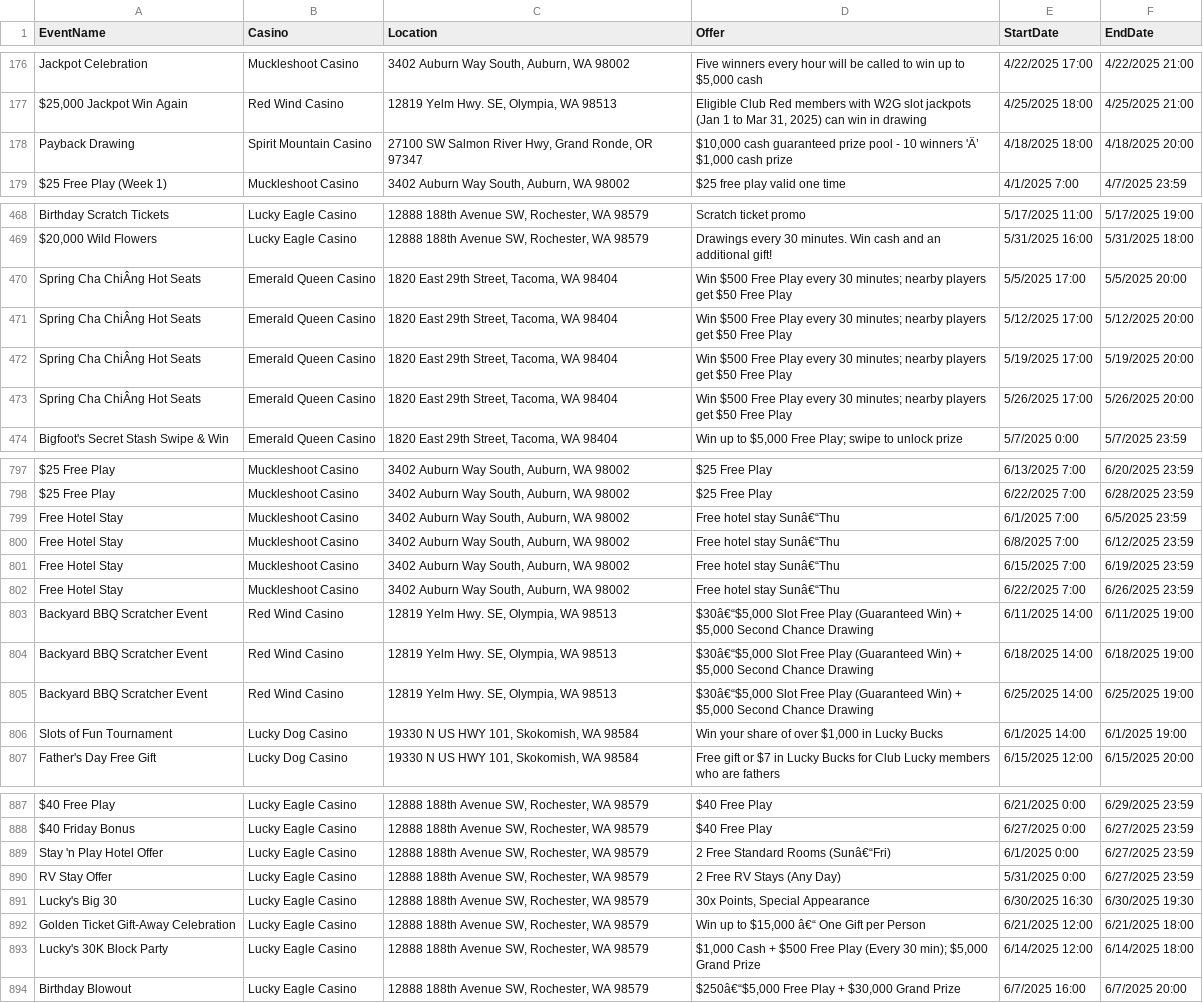
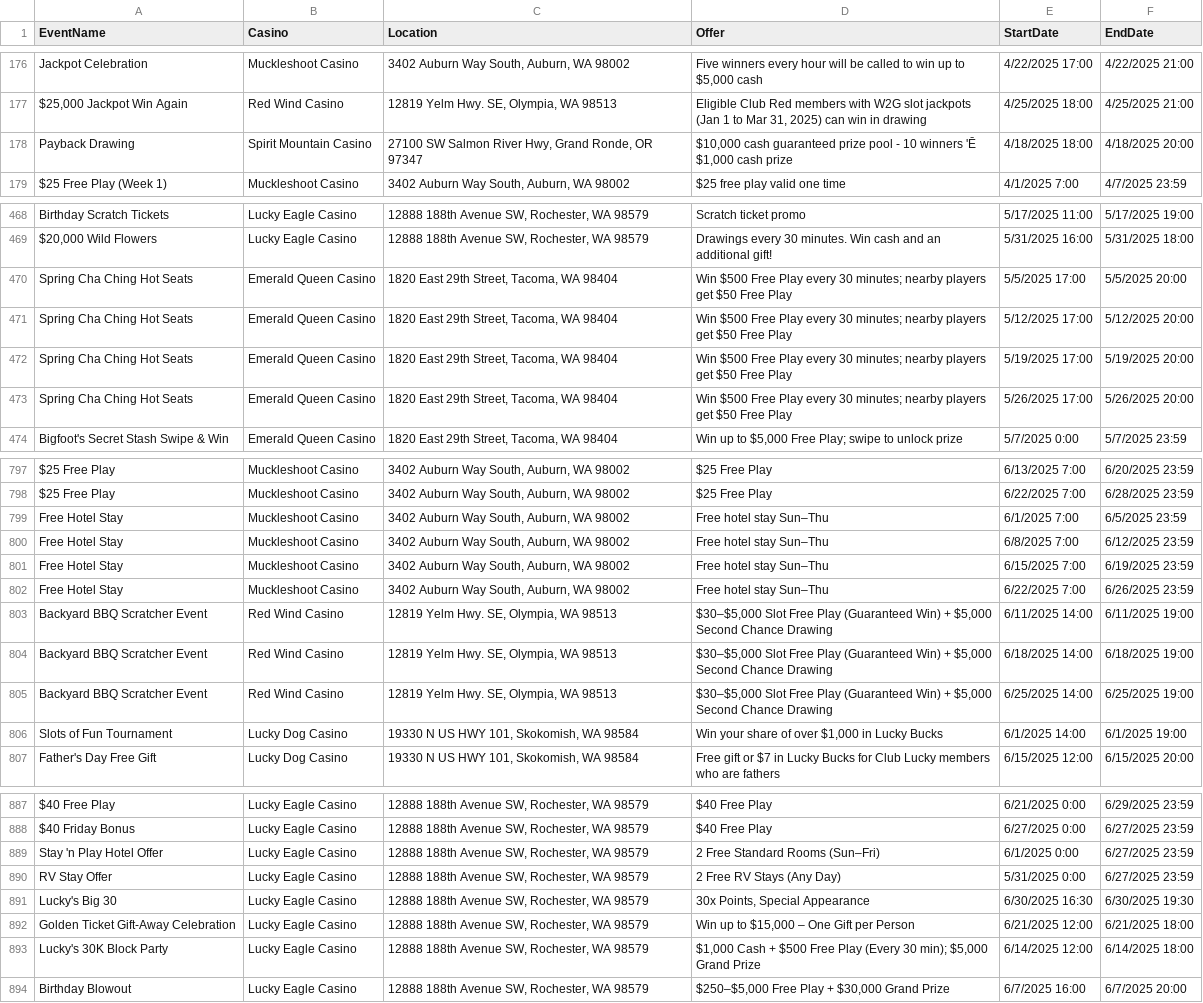
Before and after one commit to waor1990/casino-calendar, a CSV file: casino_events.csv, drawn as a sheet; only a part is shown, gaps mark what is left out; the diff covers the shown part only; the diff names each change by its address in the sheet, - before the commit and + after, or states it on an @@ line.

```diff
--- a/casino_events.csv
+++ b/casino_events.csv
-D178 (Offer): …10 winners 'Ä’ $1,000 cash…
+D178 (Offer): …10 winners 'Ē $1,000 cash…
-A470:A473 (EventName): Spring Cha ChiÂng Hot Seats
+A470:A473 (EventName): Spring Cha Ching Hot Seats
-D799:D802 (Offer): Free hotel stay Sunâ€“Thu
+D799:D802 (Offer): Free hotel stay Sun–Thu
-D803:D805 (Offer): $30â€“$5,000 Slot Free…
+D803:D805 (Offer): $30–$5,000 Slot Free…
-D889 (Offer): 2 Free Standard Rooms (Sunâ€“Fri)
+D889 (Offer): 2 Free Standard Rooms (Sun–Fri)
-D892 (Offer): Win up to $15,000 â€“ One Gift per Person
+D892 (Offer): Win up to $15,000 – One Gift per Person
-D894 (Offer): $250â€“$5,000 Free Play + $30,000 Grand Prize
+D894 (Offer): $250–$5,000 Free Play + $30,000 Grand Prize
```
Also changed, not shown: 6 edited cells elsewhere in this file, 4 other files.
